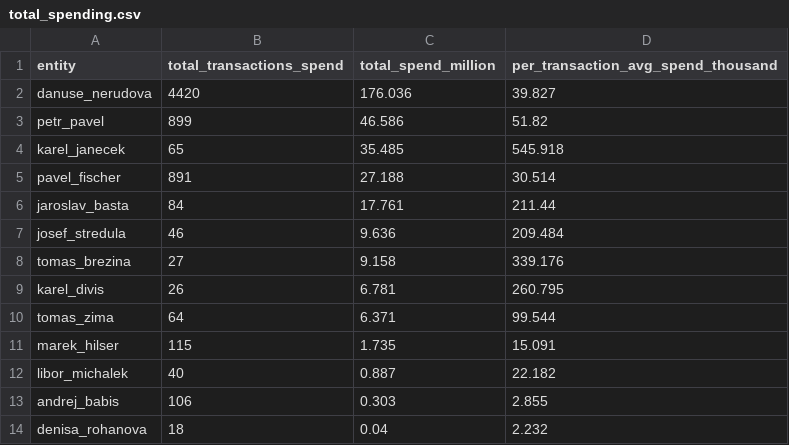
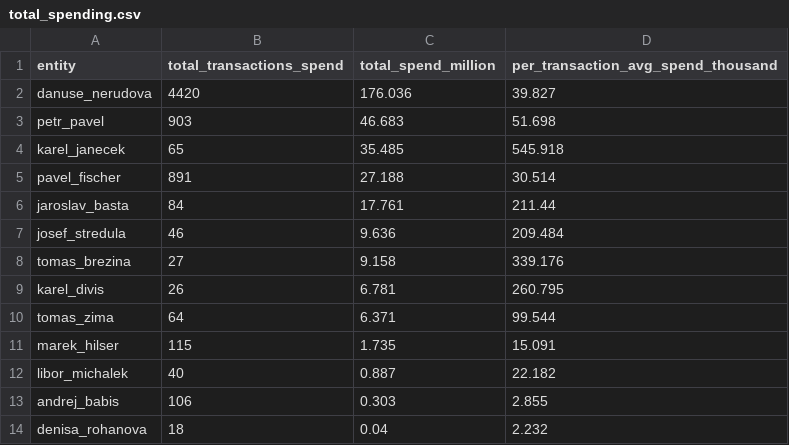
Before and after one commit to opop999/TI_monitoring_transparent_accounts_2023, a CSV file: output/summary_tables/total_spending.csv, drawn as a sheet.

```diff
--- a/output/summary_tables/total_spending.csv
+++ b/output/summary_tables/total_spending.csv
@@ -2,3 +2,3 @@ entity,total_transactions_spend,total_spend_million,per_transaction_avg_spend_th
 danuse_nerudova,4420,176.036,39.827
-petr_pavel,899,46.586,51.82
+petr_pavel,903,46.683,51.698
 karel_janecek,65,35.485,545.918
```
Also changed, not shown: output/csas/individual_accounts/danuse_nerudova.csv, output/fio/fio_merged_data.csv, 15 other files.
